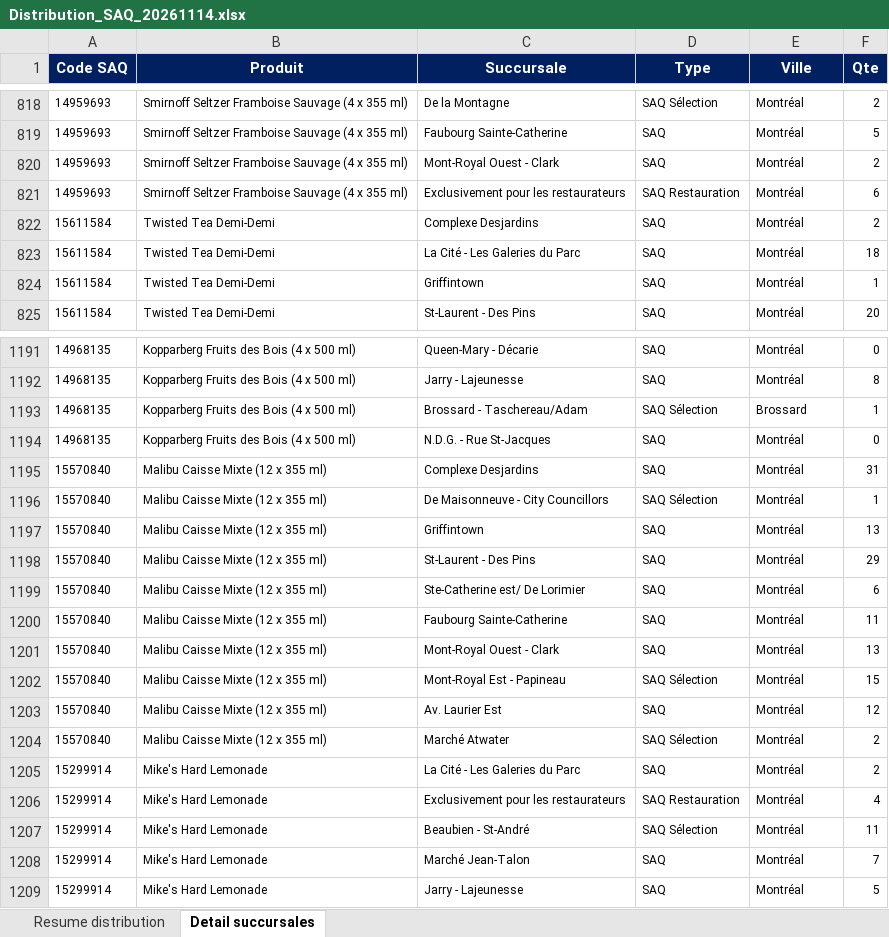
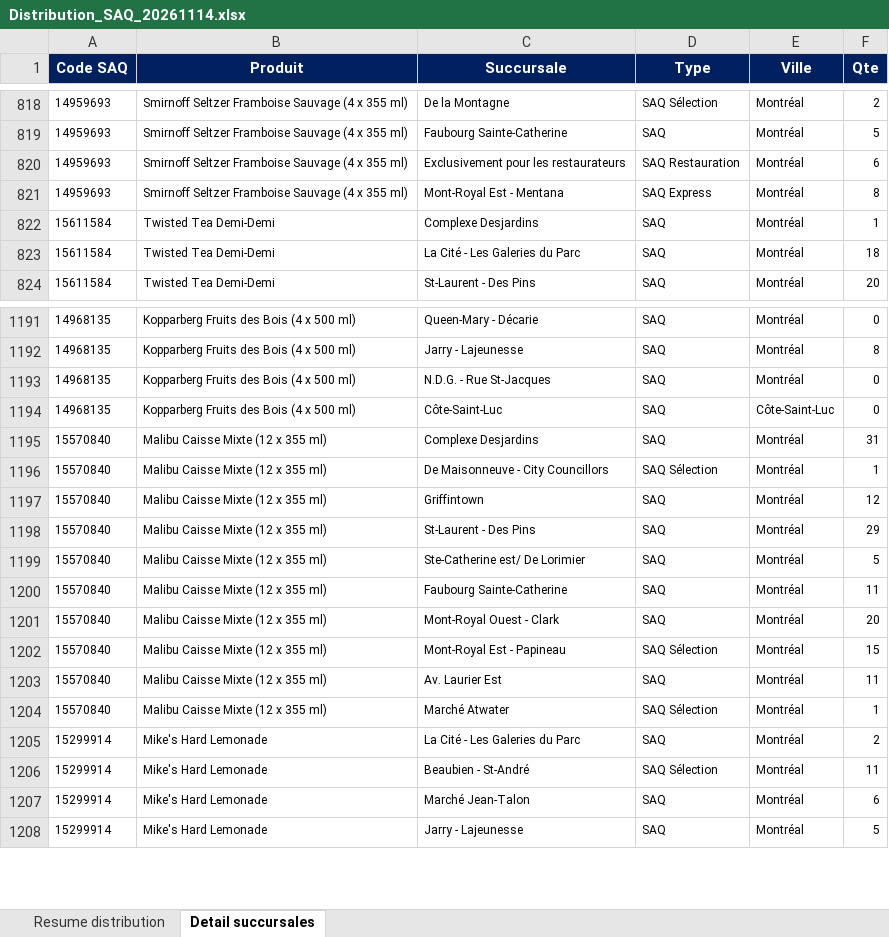
Before and after one commit to Hugish32/spif-dashboard, an Excel workbook: Distribution_SAQ_20261114.xlsx, sheet Detail succursales, drawn as a sheet; only a part is shown, gaps mark what is left out; values as stored, in another font and other column widths than the file's, no borders; removed rows and columns are numbered as before the commit, all else as after; the diff covers the shown part only; the diff names each change by its address in the sheet, - before the commit and + after, or states it on an @@ line.

```diff
--- a/Distribution_SAQ_20261114.xlsx (sheet Detail succursales)
+++ b/Distribution_SAQ_20261114.xlsx (sheet Detail succursales)
-row 820: 14959693 | Smirnoff Seltzer Framboise Sauvage (4 x 355 ml) | Mont-Royal Ouest - Clark | SAQ | Montréal | 2
+row 821: 14959693 | Smirnoff Seltzer Framboise Sauvage (4 x 355 ml) | Mont-Royal Est - Mentana | SAQ Express | Montréal | 8
-F822 (Qte): 2
+F822 (Qte): 1
-row 824: 15611584 | Twisted Tea Demi-Demi | Griffintown | SAQ | Montréal | 1
-row 1193: 14968135 | Kopparberg Fruits des Bois (4 x 500 ml) | Brossard - Taschereau/Adam | SAQ Sélection | Brossard | 1
+row 1194: 14968135 | Kopparberg Fruits des Bois (4 x 500 ml) | Côte-Saint-Luc | SAQ | Côte-Saint-Luc | 0
-F1197 (Qte): 13
+F1197 (Qte): 12
-F1199 (Qte): 6
+F1199 (Qte): 5
-F1201 (Qte): 13
+F1201 (Qte): 20
-F1203 (Qte): 12
+F1203 (Qte): 11
-F1204 (Qte): 2
+F1204 (Qte): 1
-row 1206: 15299914 | Mike's Hard Lemonade | Exclusivement pour les restaurateurs | SAQ Restauration | Montréal | 4
-F1207 (Qte): 7
+F1207 (Qte): 6
```
Also changed, not shown: 13 added rows, 11 removed rows and 215 edited cells elsewhere in this sheet, sheet Resume distribution.
